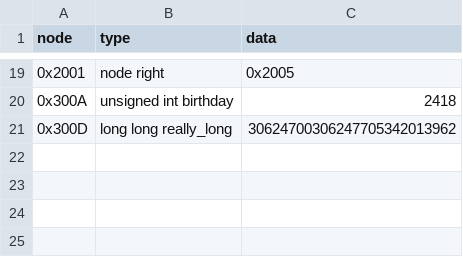
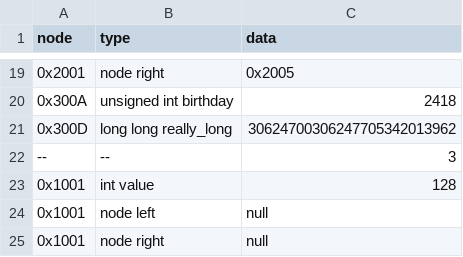
Before and after one commit to qishuyi/DS-Visualizer, a CSV file: visualizer-html/nodedata.csv, drawn as a sheet; only a part is shown, gaps mark what is left out; the diff names each change by its address in the sheet, - before the commit and + after, or states it on an @@ line.

Commit message:
add data for 3rd time slice

```diff
--- a/visualizer-html/nodedata.csv
+++ b/visualizer-html/nodedata.csv
+row 22: -- | -- | 3
+row 23: 0x1001 | int value | 128
+row 24: 0x1001 | node left | null
+row 25: 0x1001 | node right | null
```
Also changed, not shown: visualizer-html/treedata.csv.
